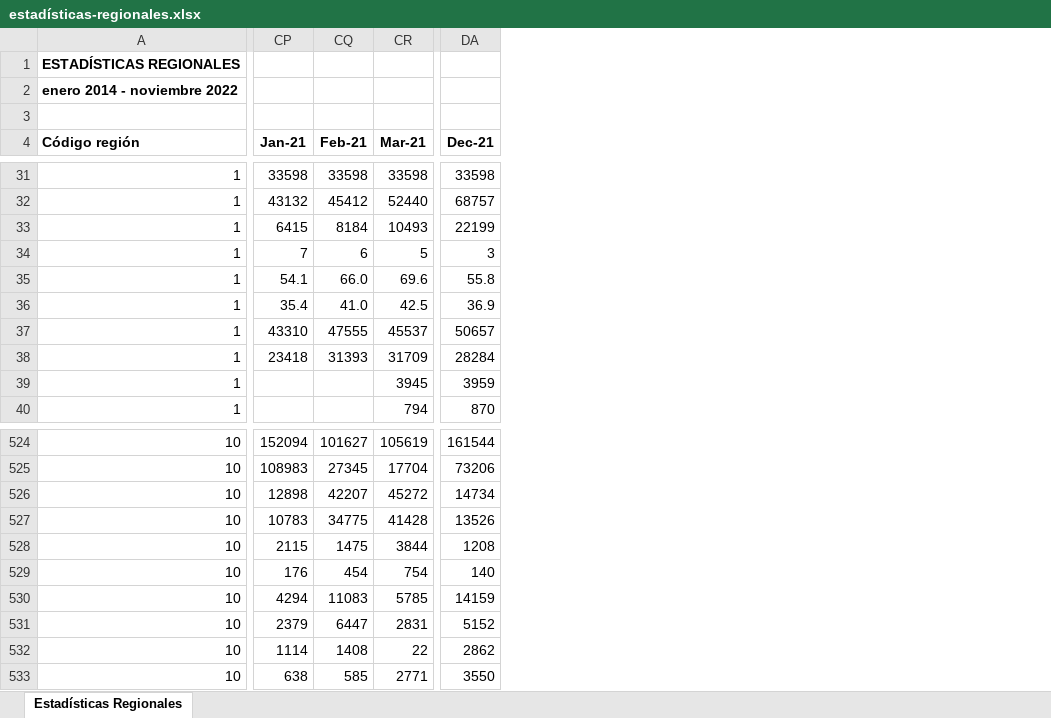
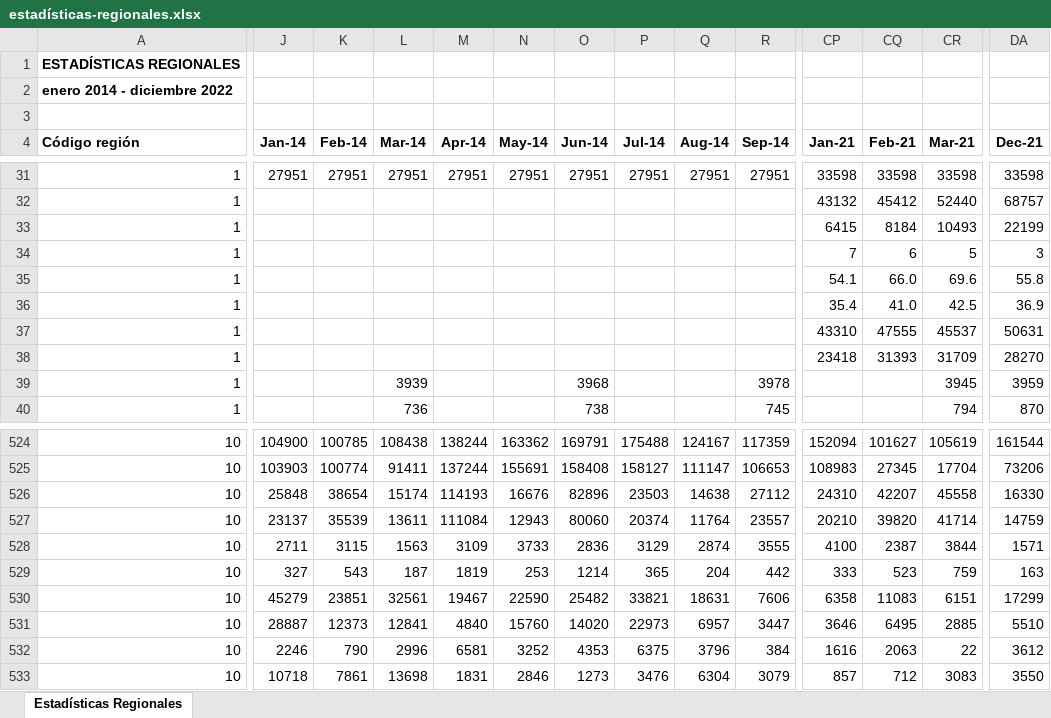
Before and after one commit to Sud-Austral/EstadisticasRegionales, an Excel workbook: Estadísticas Regionales/estadísticas-regionales.xlsx, sheet Estadísticas Regionales, drawn as a sheet; only a part is shown, gaps mark what is left out; values as stored, in another font and other column widths than the file's, no borders; the diff covers the shown part only; the diff names each change by its address in the sheet, - before the commit and + after, or states it on an @@ line.

```diff
--- a/Estadísticas Regionales/estadísticas-regionales.xlsx (sheet Estadísticas Regionales)
+++ b/Estadísticas Regionales/estadísticas-regionales.xlsx (sheet Estadísticas Regionales)
@@ column J (Jan-14) unhidden, row 31: 27951; rows 524-533: 104900 | 103903 | 25848 | 23137 | 2711 | 327 | 45279 | 28887 | 2246 | 10718 @@
@@ column K (Feb-14) unhidden, row 31: 27951; rows 524-533: 100785 | 100774 | 38654 | 35539 | 3115 | 543 | 23851 | 12373 | 790 | 7861 @@
@@ column L (Mar-14) unhidden, rows 31-40: 27951 |  |  |  |  |  |  |  | 3939 | 736; rows 524-533: 108438 | 91411 | 15174 | 13611 | 1563 | 187 | 32561 | 12841 | 2996 | 13698 @@
@@ column M (Apr-14) unhidden, row 31: 27951; rows 524-533: 138244 | 137244 | 114193 | 111084 | 3109 | 1819 | 19467 | 4840 | 6581 | 1831 @@
@@ column N (May-14) unhidden, row 31: 27951; rows 524-533: 163362 | 155691 | 16676 | 12943 | 3733 | 253 | 22590 | 15760 | 3252 | 2846 @@
@@ column O (Jun-14) unhidden, rows 31-40: 27951 |  |  |  |  |  |  |  | 3968 | 738; rows 524-533: 169791 | 158408 | 82896 | 80060 | 2836 | 1214 | 25482 | 14020 | 4353 | 1273 @@
@@ column P (Jul-14) unhidden, row 31: 27951; rows 524-533: 175488 | 158127 | 23503 | 20374 | 3129 | 365 | 33821 | 22973 | 6375 | 3476 @@
@@ column Q (Aug-14) unhidden, row 31: 27951; rows 524-533: 124167 | 111147 | 14638 | 11764 | 2874 | 204 | 18631 | 6957 | 3796 | 6304 @@
@@ column R (Sep-14) unhidden, rows 31-40: 27951 |  |  |  |  |  |  |  | 3978 | 745; rows 524-533: 117359 | 106653 | 27112 | 23557 | 3555 | 442 | 7606 | 3447 | 384 | 3079 @@
-A2 (Código región): enero 2014 - noviembre 2022
+A2 (Código región): enero 2014 - diciembre 2022
-DA37 (Dec-21): 50657
+DA37 (Dec-21): 50631
-DA38 (Dec-21): 28284
+DA38 (Dec-21): 28270
-CP526 (Jan-21): 12898
+CP526 (Jan-21): 24310
-CR526 (Mar-21): 45272
+CR526 (Mar-21): 45558
-DA526 (Dec-21): 14734
+DA526 (Dec-21): 16330
-CP527 (Jan-21): 10783
+CP527 (Jan-21): 20210
-CQ527 (Feb-21): 34775
+CQ527 (Feb-21): 39820
-CR527 (Mar-21): 41428
+CR527 (Mar-21): 41714
-DA527 (Dec-21): 13526
+DA527 (Dec-21): 14759
-CP528 (Jan-21): 2115
+CP528 (Jan-21): 4100
-CQ528 (Feb-21): 1475
+CQ528 (Feb-21): 2387
-DA528 (Dec-21): 1208
+DA528 (Dec-21): 1571
-CP529 (Jan-21): 176
+CP529 (Jan-21): 333
-CQ529 (Feb-21): 454
+CQ529 (Feb-21): 523
-CR529 (Mar-21): 754
+CR529 (Mar-21): 759
-DA529 (Dec-21): 140
+DA529 (Dec-21): 163
-CP530 (Jan-21): 4294
+CP530 (Jan-21): 6358
-CR530 (Mar-21): 5785
+CR530 (Mar-21): 6151
-DA530 (Dec-21): 14159
+DA530 (Dec-21): 17299
-CP531 (Jan-21): 2379
+CP531 (Jan-21): 3646
-CQ531 (Feb-21): 6447
+CQ531 (Feb-21): 6495
-CR531 (Mar-21): 2831
+CR531 (Mar-21): 2885
-DA531 (Dec-21): 5152
+DA531 (Dec-21): 5510
-CP532 (Jan-21): 1114
+CP532 (Jan-21): 1616
-CQ532 (Feb-21): 1408
+CQ532 (Feb-21): 2063
-DA532 (Dec-21): 2862
+DA532 (Dec-21): 3612
-CP533 (Jan-21): 638
+CP533 (Jan-21): 857
-CQ533 (Feb-21): 585
+CQ533 (Feb-21): 712
-CR533 (Mar-21): 2771
+CR533 (Mar-21): 3083
```
Also changed, not shown: 2 added rows, 1 removed row, 76 added columns and 191 edited cells elsewhere in this sheet, Estadísticas Regionales/descriptor-de-campos.xlsx.
